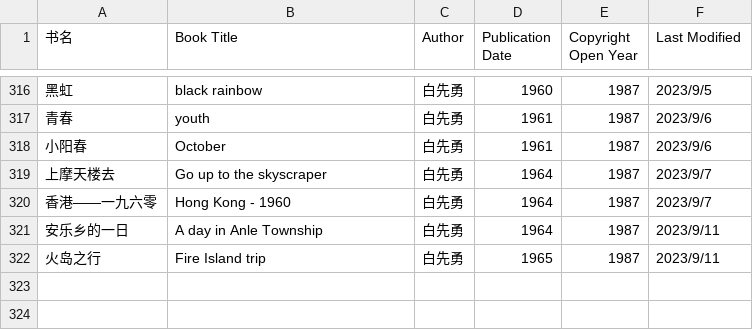
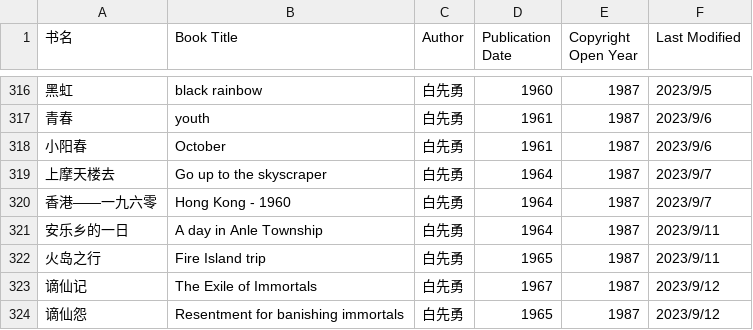
Before and after one commit to shjwudp/shu, a CSV file: index.csv, drawn as a sheet; only a part is shown, gaps mark what is left out; the diff names each change by its address in the sheet, - before the commit and + after, or states it on an @@ line.

```diff
--- a/index.csv
+++ b/index.csv
+row 323: 谪仙记 | The Exile of Immortals | 白先勇 | 1967 | 1987 | 2023/9/12
+row 324: 谪仙怨 | Resentment for banishing immortals | 白先勇 | 1965 | 1987 | 2023/9/12
```
Also changed, not shown: 2 other files.
